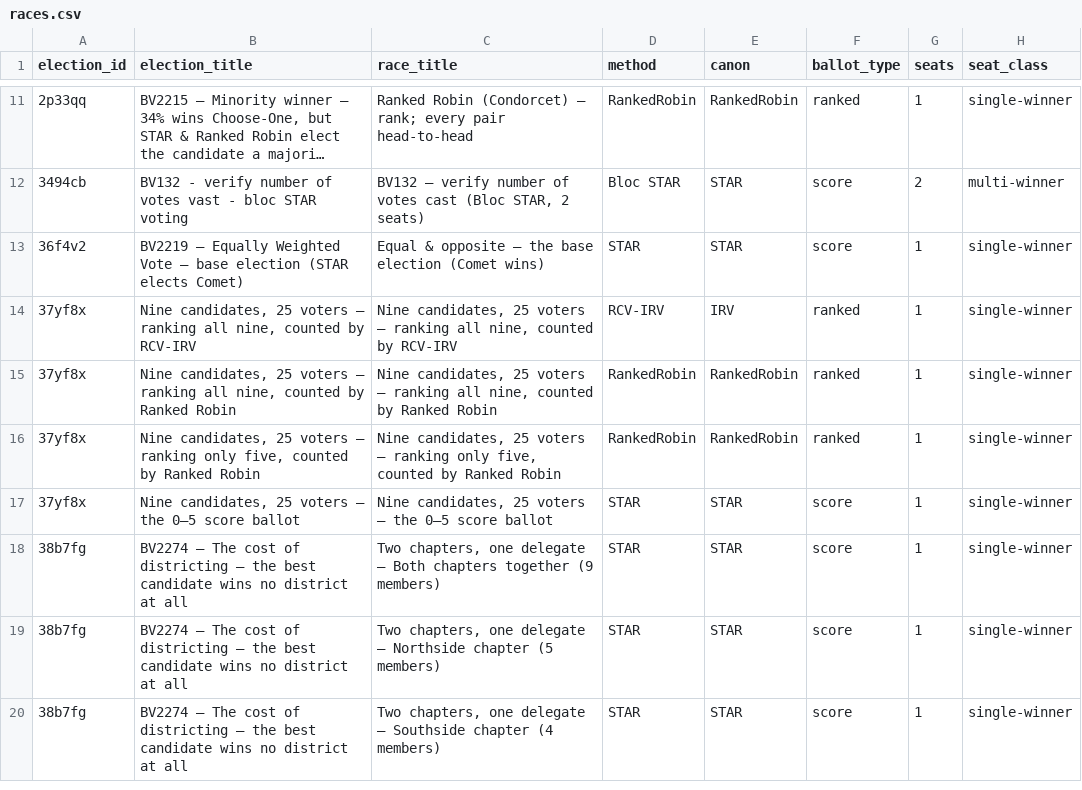
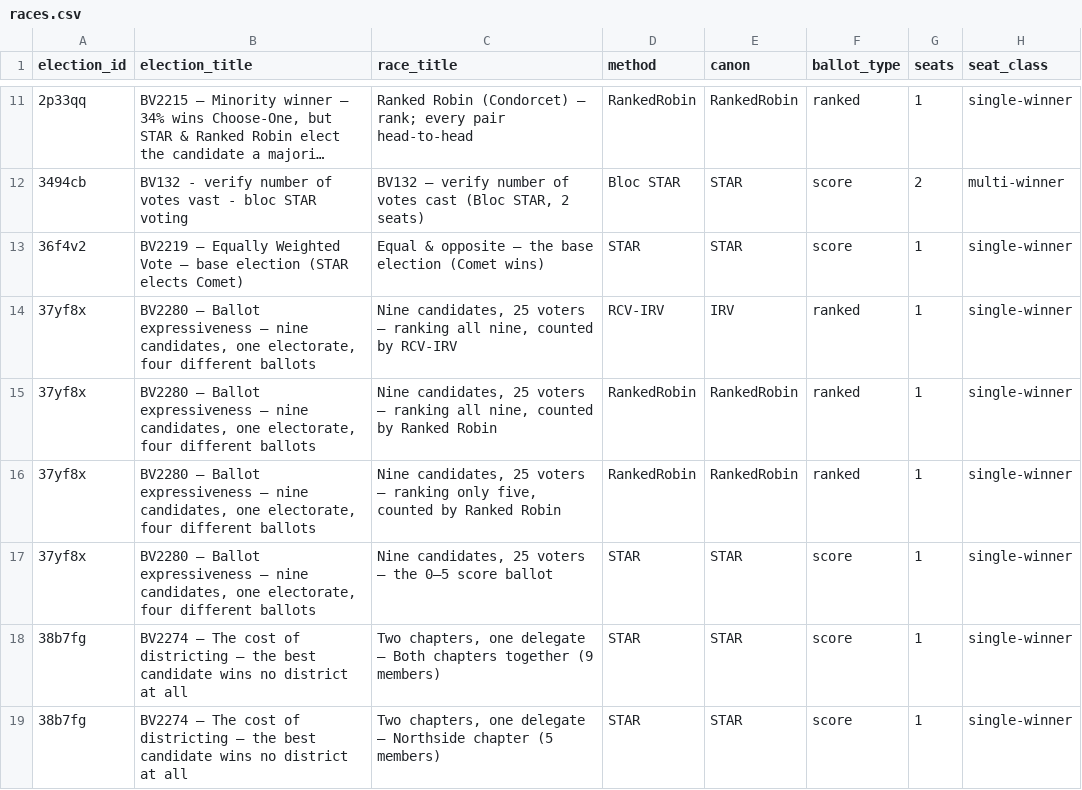
Before and after one commit to masiarek/star-voting-library, a CSV file: 07_Concepts/YAML_test_case_index/races.csv, drawn as a sheet; only a part is shown, gaps mark what is left out; the shorter side is filled out with more unchanged rows; long unchanged cells end in …; the diff names each change by its address in the sheet, - before the commit and + after, or states it on an @@ line.

Commit message:
Put the ballot-expressiveness election on BetterVoting (BV2280 -> 37yf8x)
Four of the five papers in method_comparisons/ballot_expressiveness/ are now
a live public election, one race each, so the two limits the page argues
about are things a reader can FEEL rather than follow:

  * the STAR race puts nine candidates on six rungs, so you physically
    cannot give every candidate a different score;
  * race 3 sets max_rankings=5, so BetterVoting ENFORCES the cap New York
    City and Maine really impose and you run out of places to put Finn.

That second one is the reason this was worth minting rather than only
simulating. A capped ballot described in prose is a claim; a capped ballot
you cannot finish filling in is the lesson.

BV agrees with the LH engine on all four winners — STAR -> Finn (84/83/81/
80/80, runoff Finn 13-12 with nobody at Equal Support), Ranked Robin on all
nine -> Finn 8-0, Ranked Robin capped at five -> Gus, RCV-IRV on all nine ->
Ben — and reports tieBreakType 'none' in every race. That last detail
matters more than usual here: the whole point is that the PAPER moved the
winner in one pair and the COUNT moved it in another, so a lot-decided race
would have muddied exactly the claim being made. With the two Ranked Robin
races also cross-checked against pref_voting's independent Copeland, every
row now has three engines behind it.

The fifth paper (IRV capped at five) stays LH-only. It is the control that
changes nothing — IRV had already lost Finn on the uncapped ballot for an
unrelated reason — and it did not earn a permanent public race.

Also here: frozen export, the results screenshot, bv_* fields on the four
BV-backed yamls, and the regenerated BV/multirace/catalog indexes.

```diff
--- a/07_Concepts/YAML_test_case_index/races.csv
+++ b/07_Concepts/YAML_test_case_index/races.csv
-B14 (election_title): Nine candidates, 25 voters — ranking all nine, counted by RCV-IRV
+B14 (election_title): BV2280 — Ballot expressiveness — nine candidates, one electorate, four different ballots
-B15 (election_title): Nine candidates, 25 voters — ranking all nine, counted by Ranked Robin
+B15 (election_title): BV2280 — Ballot expressiveness — nine candidates, one electorate, four different ballots
-B16 (election_title): Nine candidates, 25 voters — ranking only five, counted by Ranked Robin
+B16 (election_title): BV2280 — Ballot expressiveness — nine candidates, one electorate, four different ballots
-B17 (election_title): Nine candidates, 25 voters — the 0–5 score ballot
+B17 (election_title): BV2280 — Ballot expressiveness — nine candidates, one electorate, four different ballots
```
Also changed, not shown: 07_Concepts/YAML_test_case_index/bv_cases.csv, 07_Concepts/YAML_test_case_index/elections.csv, 22 other files.
